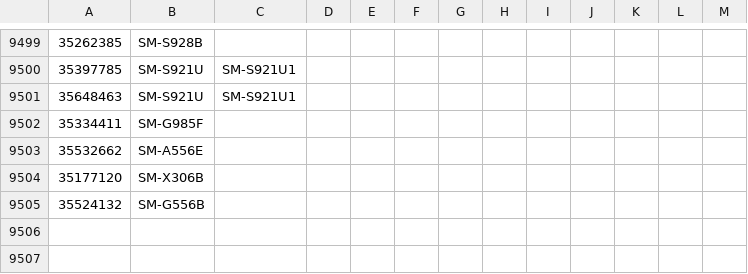
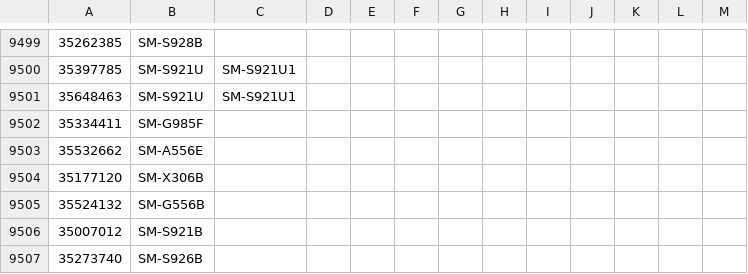
Before and after one commit to zacharee/SamloaderKotlin, a CSV file: common/src/commonMain/resources/MR/files/tacs.csv, drawn as a sheet; only a part is shown, gaps mark what is left out; the diff names each change by its address in the sheet, - before the commit and + after, or states it on an @@ line.

Commit message:
Add some more TACs

```diff
--- a/common/src/commonMain/resources/MR/files/tacs.csv
+++ b/common/src/commonMain/resources/MR/files/tacs.csv
+row 9506: 35007012 | SM-S921B
+row 9507: 35273740 | SM-S926B
```
